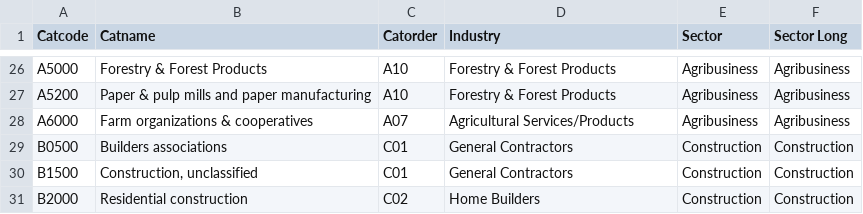
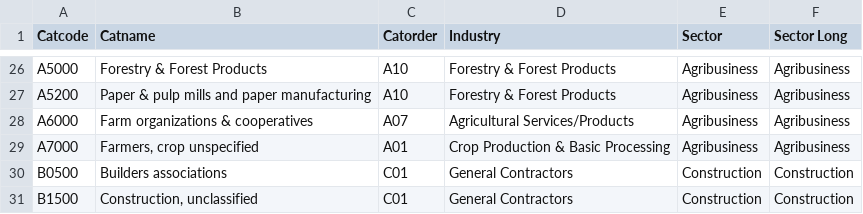
Before and after one commit to WestleyArgentum/crp-categories, a TSV file: crp-categories.tsv, drawn as a sheet; only a part is shown, gaps mark what is left out; the shorter side is filled out with more unchanged rows; the diff names each change by its address in the sheet, - before the commit and + after, or states it on an @@ line.

Commit message:
add A7000 as Agribusiness

```diff
--- a/crp-categories.tsv
+++ b/crp-categories.tsv
+row 29: A7000 | Farmers, crop unspecified | A01 | Crop Production & Basic Processing | Agribusiness | Agribusiness
```
